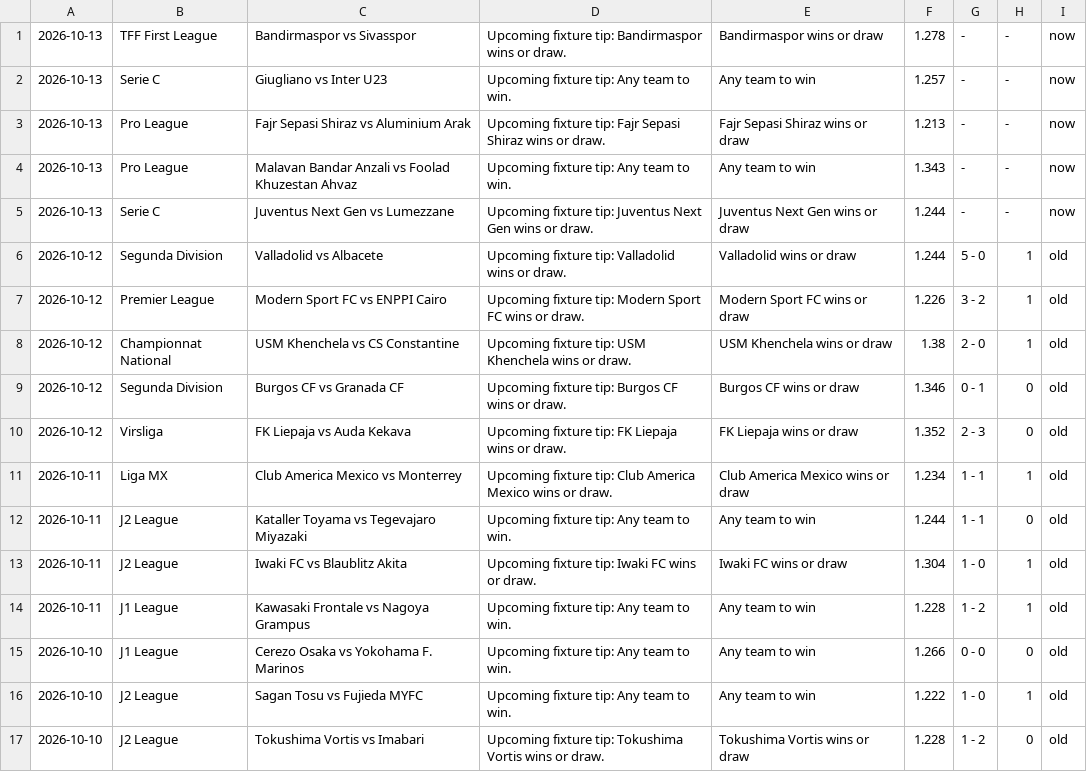
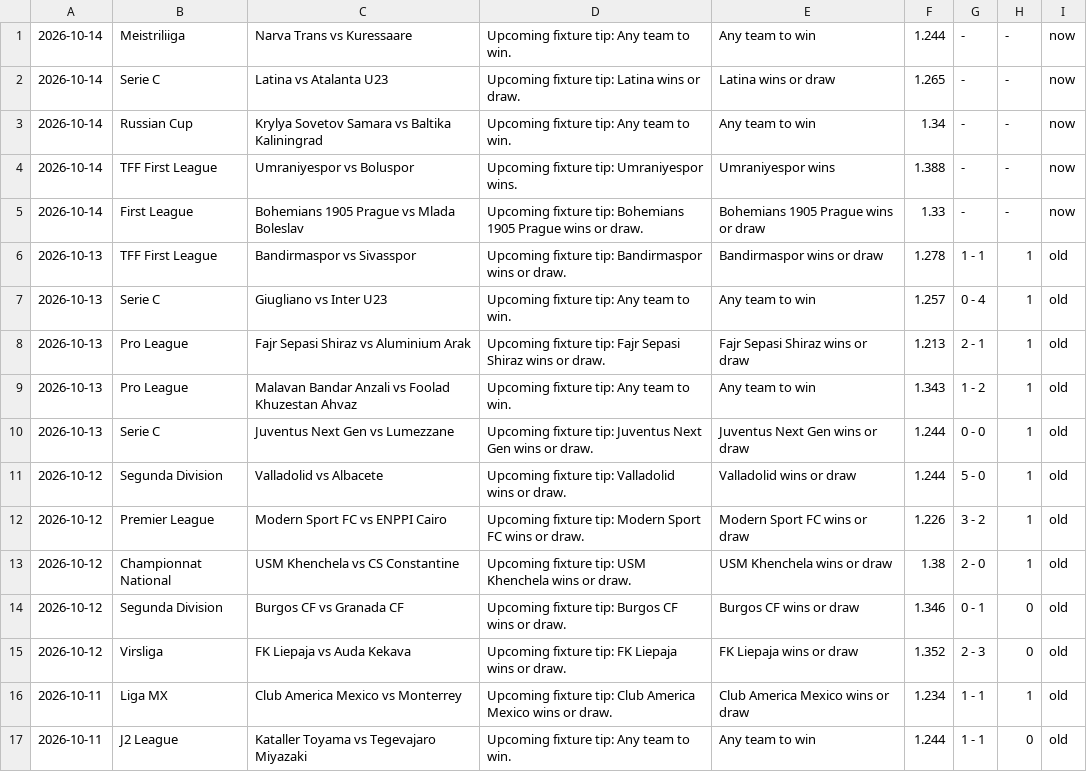
Before and after one commit to htetmyet/footytips, a CSV file: free_fix.csv, drawn as a sheet; only a part is shown; the shorter side is filled out with more unchanged rows.

```diff
--- a/free_fix.csv
+++ b/free_fix.csv
@@ -1,6 +1,11 @@
-2026-10-13,TFF First League,Bandirmaspor vs Sivasspor,Upcoming fixture tip: Bandirmaspor wins or draw.,Bandirmaspor wins or draw,1.278,-,-,now
-2026-10-13,Serie C,Giugliano vs Inter U23,Upcoming fixture tip: Any team to win.,Any team to win,1.257,-,-,now
-2026-10-13,Pro League,Fajr Sepasi Shiraz vs Aluminium Arak,Upcoming fixture tip: Fajr Sepasi Shiraz wins or draw.,Fajr Sepasi Shiraz wins or draw,1.213,-,-,now
-2026-10-13,Pro League,Malavan Bandar Anzali vs Foolad Khuzestan Ahvaz,Upcoming fixture tip: Any team to win.,Any team to win,1.343,-,-,now
-2026-10-13,Serie C,Juventus Next Gen vs Lumezzane,Upcoming fixture tip: Juventus Next Gen wins or draw.,Juventus Next Gen wins or draw,1.244,-,-,now
+2026-10-14,Meistriliiga,Narva Trans vs Kuressaare,Upcoming fixture tip: Any team to win.,Any team to win,1.244,-,-,now
+2026-10-14,Serie C,Latina vs Atalanta U23,Upcoming fixture tip: Latina wins or draw.,Latina wins or draw,1.265,-,-,now
+2026-10-14,Russian Cup,Krylya Sovetov Samara vs Baltika Kaliningrad,Upcoming fixture tip: Any team to win.,Any team to win,1.34,-,-,now
+2026-10-14,TFF First League,Umraniyespor vs Boluspor,Upcoming fixture tip: Umraniyespor wins.,Umraniyespor wins,1.388,-,-,now
+2026-10-14,First League,Bohemians 1905 Prague vs Mlada Boleslav,Upcoming fixture tip: Bohemians 1905 Prague wins or draw.,Bohemians 1905 Prague wins or draw,1.33,-,-,now
+2026-10-13,TFF First League,Bandirmaspor vs Sivasspor,Upcoming fixture tip: Bandirmaspor wins or draw.,Bandirmaspor wins or draw,1.278,1 - 1,1,old
+2026-10-13,Serie C,Giugliano vs Inter U23,Upcoming fixture tip: Any team to win.,Any team to win,1.257,0 - 4,1,old
+2026-10-13,Pro League,Fajr Sepasi Shiraz vs Aluminium Arak,Upcoming fixture tip: Fajr Sepasi Shiraz wins or draw.,Fajr Sepasi Shiraz wins or draw,1.213,2 - 1,1,old
+2026-10-13,Pro League,Malavan Bandar Anzali vs Foolad Khuzestan Ahvaz,Upcoming fixture tip: Any team to win.,Any team to win,1.343,1 - 2,1,old
+2026-10-13,Serie C,Juventus Next Gen vs Lumezzane,Upcoming fixture tip: Juventus Next Gen wins or draw.,Juventus Next Gen wins or draw,1.244,0 - 0,1,old
 2026-10-12,Segunda Division,Valladolid vs Albacete,Upcoming fixture tip: Valladolid wins or draw.,Valladolid wins or draw,1.244,5 - 0,1,old
```
Also changed, not shown: pre_fix.csv.
